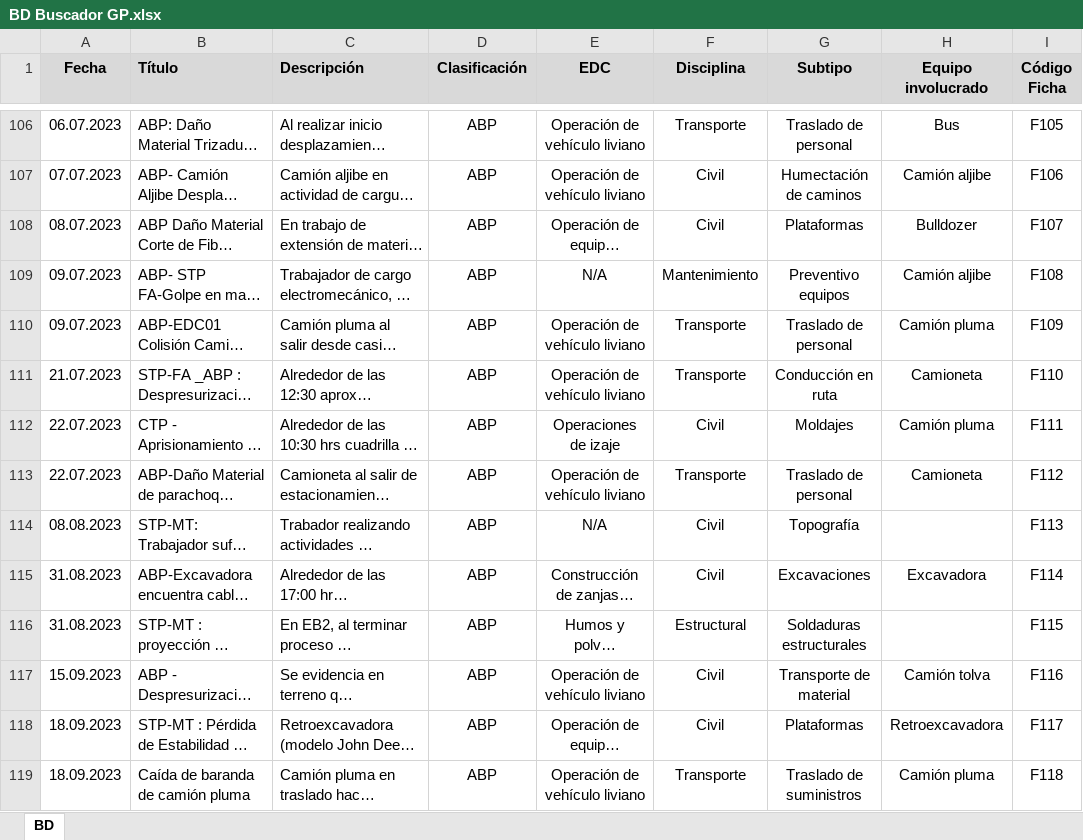
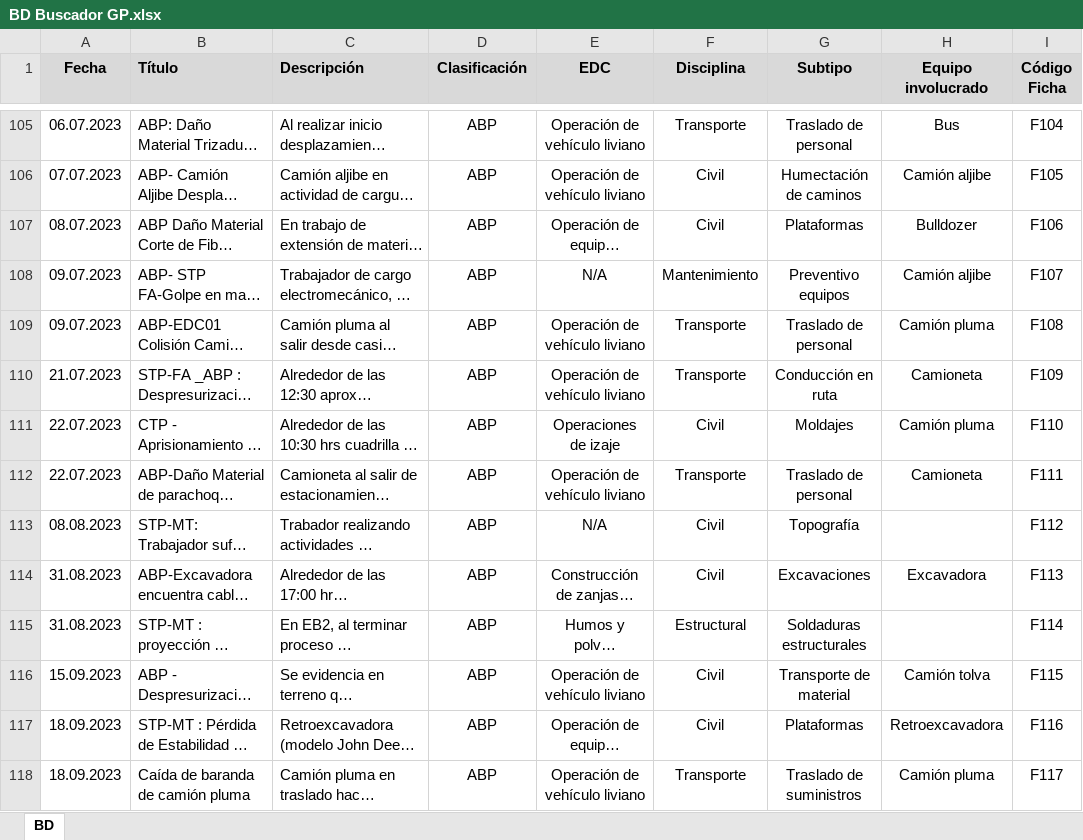
Before and after one commit to mcallejashn/buscador-gp, an Excel workbook: BD Buscador GP.xlsx, sheet BD, drawn as a sheet; only a part is shown, gaps mark what is left out; long unchanged cells end in …; values as stored, in another font and other column widths than the file's, no borders; table styles not drawn; addresses are those after the commit; the diff covers the shown part only; the diff names each change by its address in the sheet, - before the commit and + after, or states it on an @@ line.

```diff
--- a/BD Buscador GP.xlsx (sheet BD)
+++ b/BD Buscador GP.xlsx (sheet BD)
-I105 (Código Ficha): F105
+I105 (Código Ficha): F104
-I106 (Código Ficha): F106
+I106 (Código Ficha): F105
-I107 (Código Ficha): F107
+I107 (Código Ficha): F106
-I108 (Código Ficha): F108
+I108 (Código Ficha): F107
-I109 (Código Ficha): F109
+I109 (Código Ficha): F108
-I110 (Código Ficha): F110
+I110 (Código Ficha): F109
-I111 (Código Ficha): F111
+I111 (Código Ficha): F110
-I112 (Código Ficha): F112
+I112 (Código Ficha): F111
-I113 (Código Ficha): F113
+I113 (Código Ficha): F112
-I114 (Código Ficha): F114
+I114 (Código Ficha): F113
-I115 (Código Ficha): F115
+I115 (Código Ficha): F114
-I116 (Código Ficha): F116
+I116 (Código Ficha): F115
-I117 (Código Ficha): F117
+I117 (Código Ficha): F116
-I118 (Código Ficha): F118
+I118 (Código Ficha): F117
```
Also changed, not shown: 1 removed row, 201 edited cells and cell formats elsewhere in this sheet.
